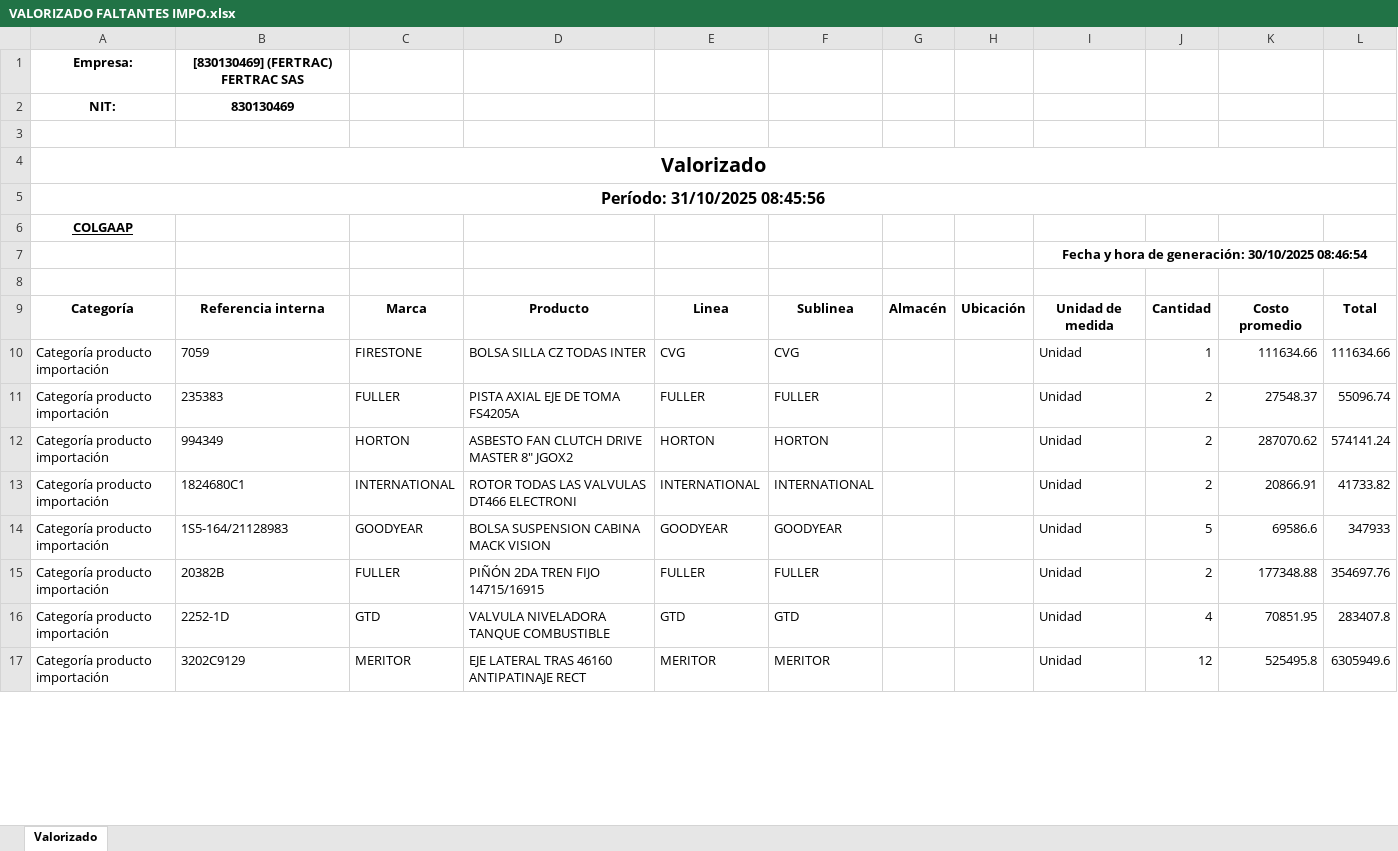
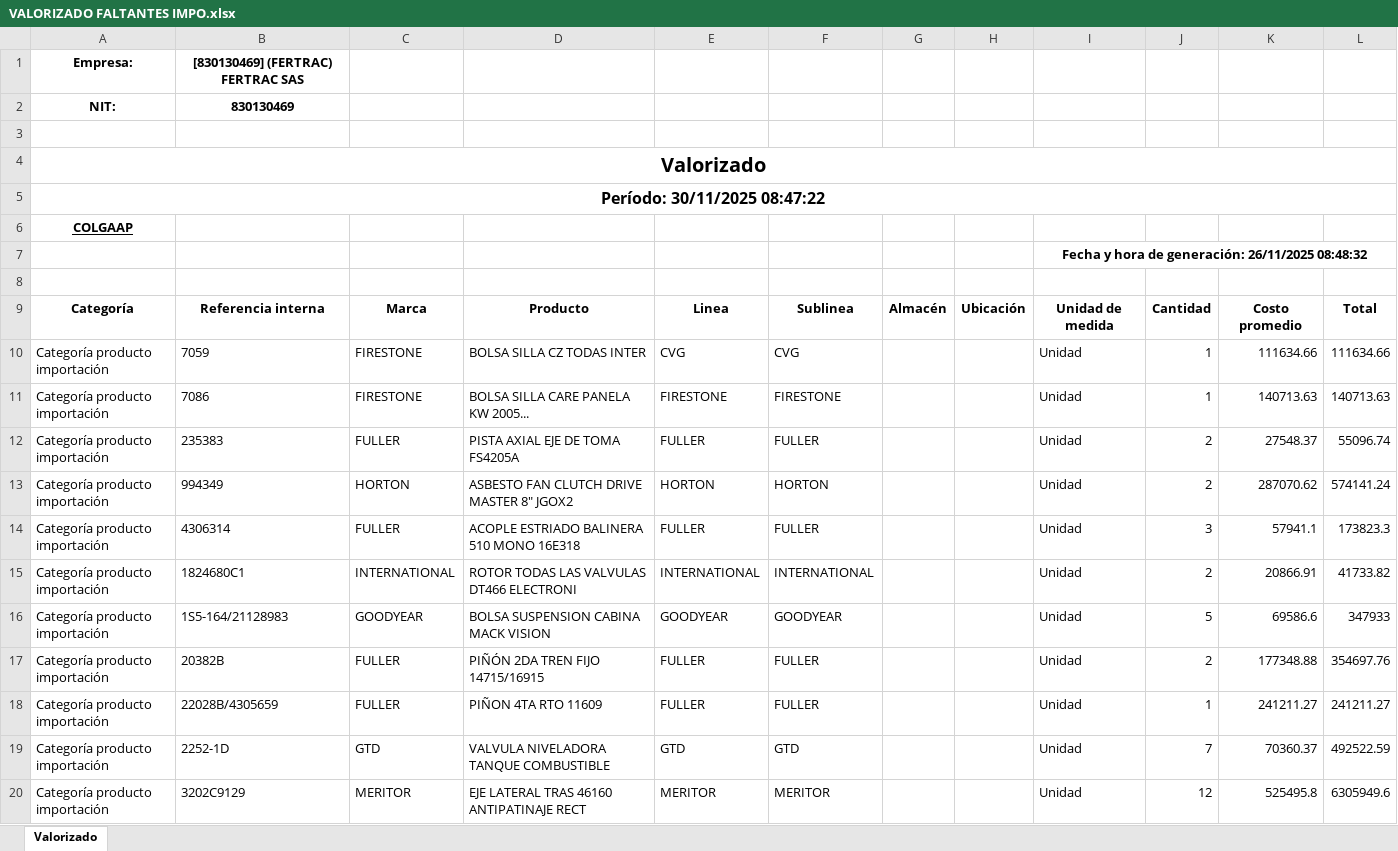
Before and after one commit to developments-fertrac/MACRO_INV_GENERAL, an Excel workbook: VALORIZADO FALTANTES IMPO.xlsx, sheet Valorizado, drawn as a sheet; only a part is shown; values as stored, in another font and other column widths than the file's, no borders; addresses are those after the commit; the diff covers the shown part only; the diff names each change by its address in the sheet, - before the commit and + after, or states it on an @@ line.

```diff
--- a/VALORIZADO FALTANTES IMPO.xlsx (sheet Valorizado)
+++ b/VALORIZADO FALTANTES IMPO.xlsx (sheet Valorizado)
-A5: Período: 31/10/2025 08:45:56
+A5: Período: 30/11/2025 08:47:22
-I7: …de generación: 30/10/2025 08:46:54
+I7: …de generación: 26/11/2025 08:48:32
+row 11: Categoría producto importación | 7086 | FIRESTONE | BOLSA SILLA CARE PANELA KW 2005... | FIRESTONE | FIRESTONE |  |  | Unidad | 1 | 140713.63 | 140713.63
+row 14: Categoría producto importación | 4306314 | FULLER | ACOPLE ESTRIADO BALINERA 510 MONO 16E318 | FULLER | FULLER |  |  | Unidad | 3 | 57941.1 | 173823.3
+row 18: Categoría producto importación | 22028B/4305659 | FULLER | PIÑON 4TA RTO 11609 | FULLER | FULLER |  |  | Unidad | 1 | 241211.27 | 241211.27
-J19: 4
+J19: 7
-K19: 70851.95
+K19: 70360.37
-L19: 283407.8
+L19: 492522.59
```
Also changed, not shown: 5 added rows, 5 removed rows and 2 edited cells elsewhere in this sheet, Macro Inv Tarde/VALORIZADO FALTANTES.xlsx, Macro Inv Tarde/VALORIZADO GENERAL.xlsx, 25 other files.
